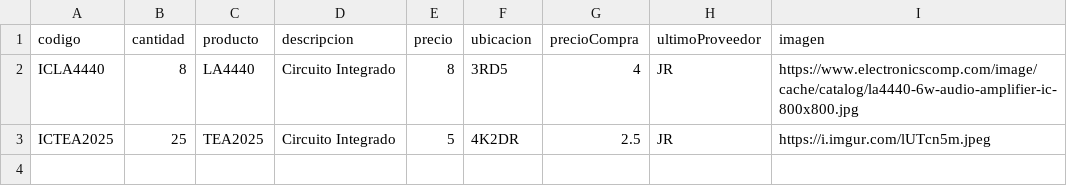
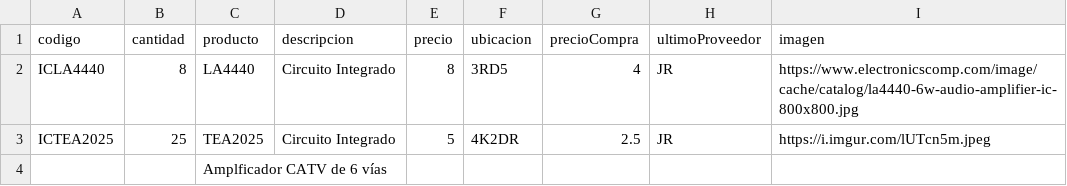
Before and after one commit to justintxu/repo, a CSV file: data/inventario.csv, drawn as a sheet; the diff names each change by its address in the sheet, - before the commit and + after, or states it on an @@ line.

Commit message:
Update data/inventario.csv

```diff
--- a/data/inventario.csv
+++ b/data/inventario.csv
+row 4:  |  | Amplficador CATV de 6 vías
```
